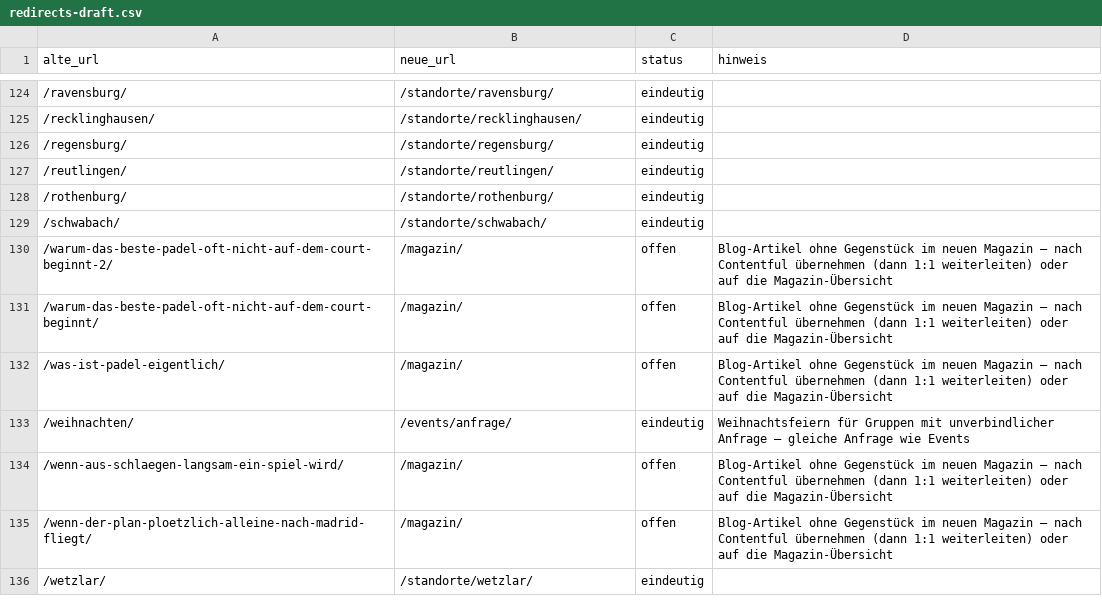
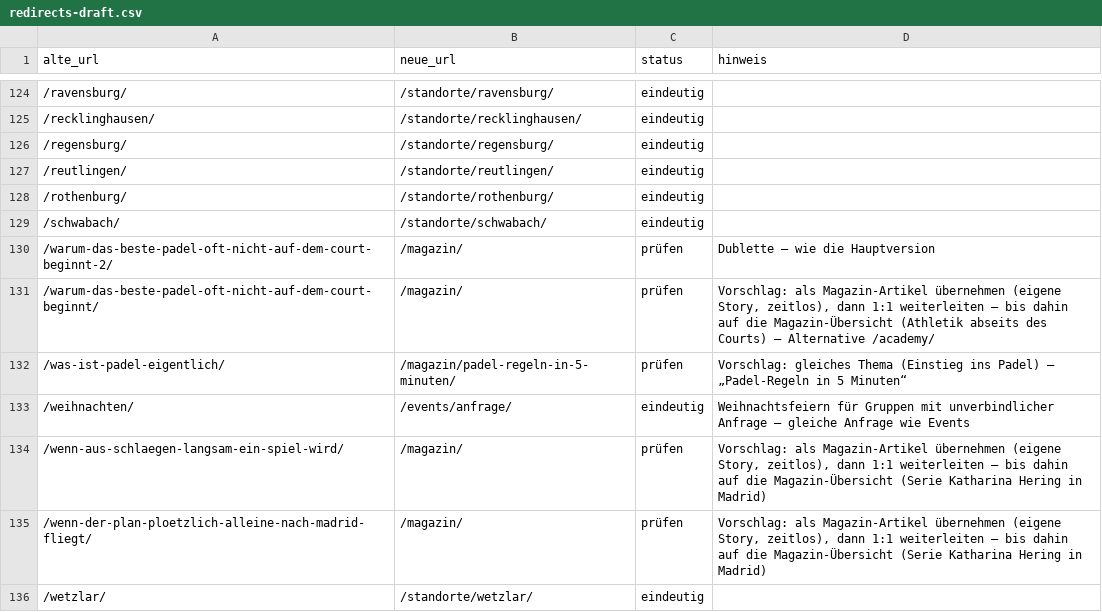
Before and after one commit to nine41-mc/padelcity-web-relaunch-prototype, a CSV file: seo/redirects-draft.csv, drawn as a sheet; only a part is shown, gaps mark what is left out; the diff covers the shown part only.

```diff
--- a/seo/redirects-draft.csv
+++ b/seo/redirects-draft.csv
@@ -129,8 +129,8 @@ alte_url;neue_url;status;hinweis
 /schwabach/;/standorte/schwabach/;eindeutig;
-/warum-das-beste-padel-oft-nicht-auf-dem-court-beginnt-2/;/magazin/;offen;Blog-Artikel ohne Gegenstück im neuen Magazin – nach Contentful übernehmen (dann 1:1 weiterleiten) oder auf die Magazin-Übersicht
-/warum-das-beste-padel-oft-nicht-auf-dem-court-beginnt/;/magazin/;offen;Blog-Artikel ohne Gegenstück im neuen Magazin – nach Contentful übernehmen (dann 1:1 weiterleiten) oder auf die Magazin-Übersicht
-/was-ist-padel-eigentlich/;/magazin/;offen;Blog-Artikel ohne Gegenstück im neuen Magazin – nach Contentful übernehmen (dann 1:1 weiterleiten) oder auf die Magazin-Übersicht
+/warum-das-beste-padel-oft-nicht-auf-dem-court-beginnt-2/;/magazin/;prüfen;Dublette – wie die Hauptversion
+/warum-das-beste-padel-oft-nicht-auf-dem-court-beginnt/;/magazin/;prüfen;Vorschlag: als Magazin-Artikel übernehmen (eigene Story, zeitlos), dann 1:1 weiterleiten – bis dahin auf die Magazin-Übersicht (Athletik abseits des Courts) – Alternative /academy/
+/was-ist-padel-eigentlich/;/magazin/padel-regeln-in-5-minuten/;prüfen;Vorschlag: gleiches Thema (Einstieg ins Padel) – „Padel-Regeln in 5 Minuten“
 /weihnachten/;/events/anfrage/;eindeutig;Weihnachtsfeiern für Gruppen mit unverbindlicher Anfrage – gleiche Anfrage wie Events
-/wenn-aus-schlaegen-langsam-ein-spiel-wird/;/magazin/;offen;Blog-Artikel ohne Gegenstück im neuen Magazin – nach Contentful übernehmen (dann 1:1 weiterleiten) oder auf die Magazin-Übersicht
-/wenn-der-plan-ploetzlich-alleine-nach-madrid-fliegt/;/magazin/;offen;Blog-Artikel ohne Gegenstück im neuen Magazin – nach Contentful übernehmen (dann 1:1 weiterleiten) oder auf die Magazin-Übersicht
+/wenn-aus-schlaegen-langsam-ein-spiel-wird/;/magazin/;prüfen;Vorschlag: als Magazin-Artikel übernehmen (eigene Story, zeitlos), dann 1:1 weiterleiten – bis dahin auf die Magazin-Übersicht (Serie Katharina Hering in Madrid)
+/wenn-der-plan-ploetzlich-alleine-nach-madrid-fliegt/;/magazin/;prüfen;Vorschlag: als Magazin-Artikel übernehmen (eigene Story, zeitlos), dann 1:1 weiterleiten – bis dahin auf die Magazin-Übersicht (Serie Katharina Hering in Madrid)
 /wetzlar/;/standorte/wetzlar/;eindeutig;
```
Also changed, not shown: 76 edited cells elsewhere in this file, 1 other file.
